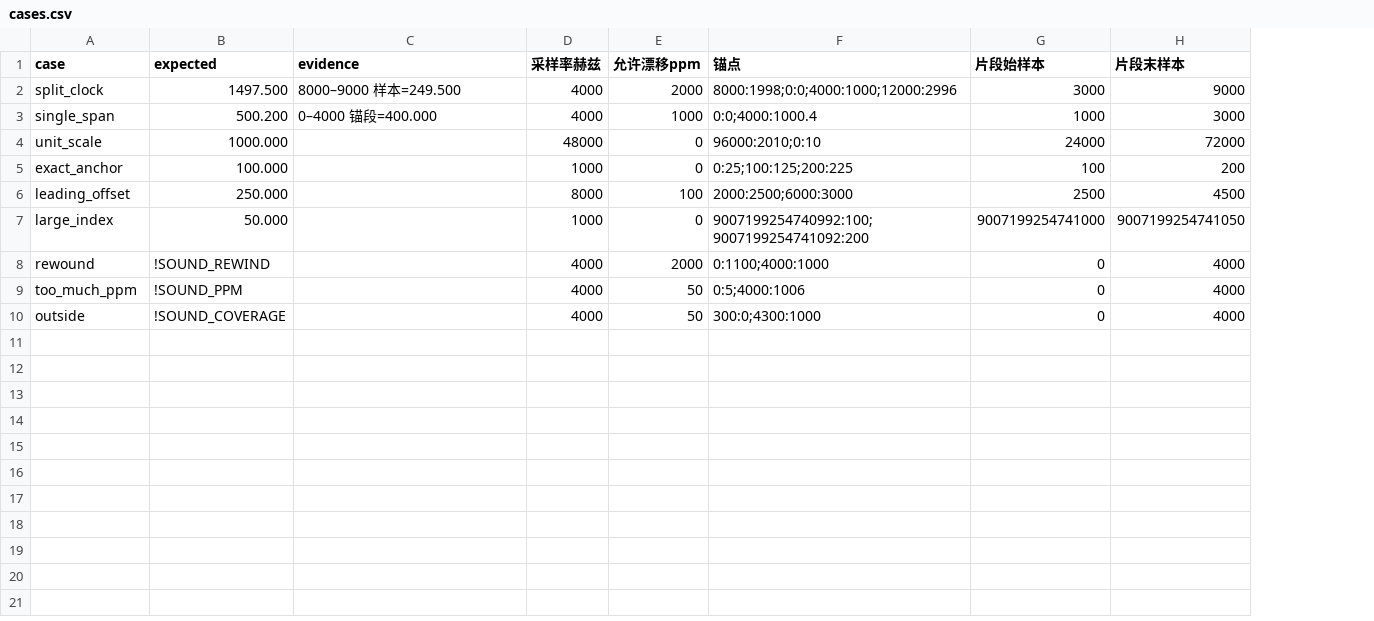
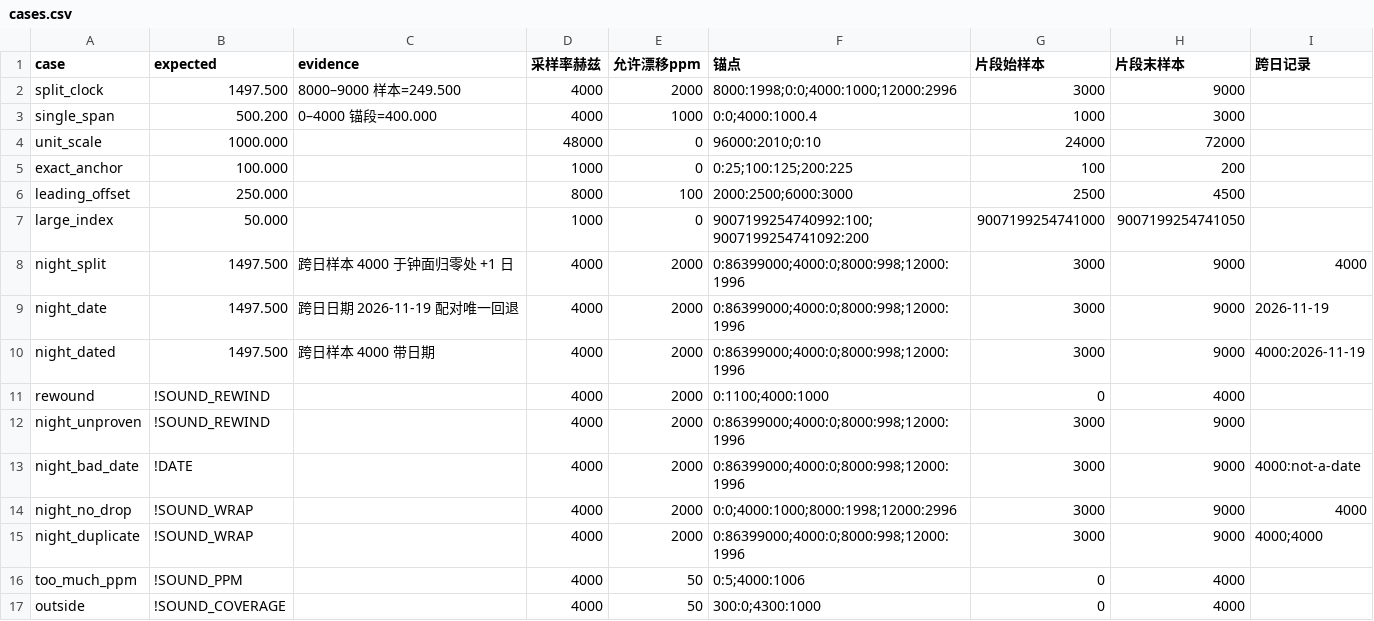
Before and after one commit to puzzledcrysta/sound-drift-sheng-gui-dui-shi-platform-c1a3, a CSV file: sample_data/cases.csv, drawn as a sheet; the diff names each change by its address in the sheet, - before the commit and + after, or states it on an @@ line.

```diff
--- a/sample_data/cases.csv
+++ b/sample_data/cases.csv
+column I (跨日记录), empty
+row 8: night_split | 1497.500 | 跨日样本 4000 于钟面归零处 +1 日 | 4000 | 2000 | 0:86399000;4000:0;8000:998;12000:1996 | 3000 | 9000 | 4000
+row 9: night_date | 1497.500 | 跨日日期 2026-11-19 配对唯一回退 | 4000 | 2000 | 0:86399000;4000:0;8000:998;12000:1996 | 3000 | 9000 | 2026-11-19
+row 10: night_dated | 1497.500 | 跨日样本 4000 带日期 | 4000 | 2000 | 0:86399000;4000:0;8000:998;12000:1996 | 3000 | 9000 | 4000:2026-11-19
+row 12: night_unproven | !SOUND_REWIND |  | 4000 | 2000 | 0:86399000;4000:0;8000:998;12000:1996 | 3000 | 9000
+row 13: night_bad_date | !DATE |  | 4000 | 2000 | 0:86399000;4000:0;8000:998;12000:1996 | 3000 | 9000 | 4000:not-a-date
+row 14: night_no_drop | !SOUND_WRAP |  | 4000 | 2000 | 0:0;4000:1000;8000:1998;12000:2996 | 3000 | 9000 | 4000
+row 15: night_duplicate | !SOUND_WRAP |  | 4000 | 2000 | 0:86399000;4000:0;8000:998;12000:1996 | 3000 | 9000 | 4000;4000
```
Also changed, not shown: 18 other files.
